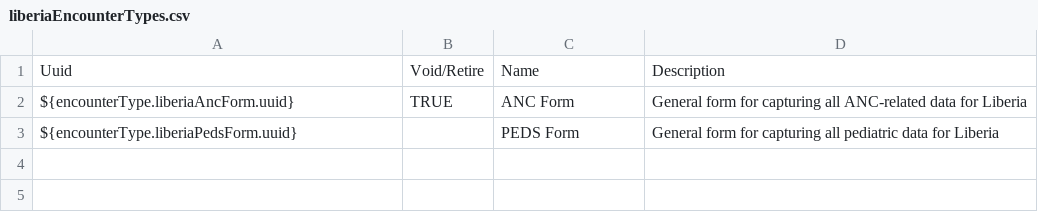
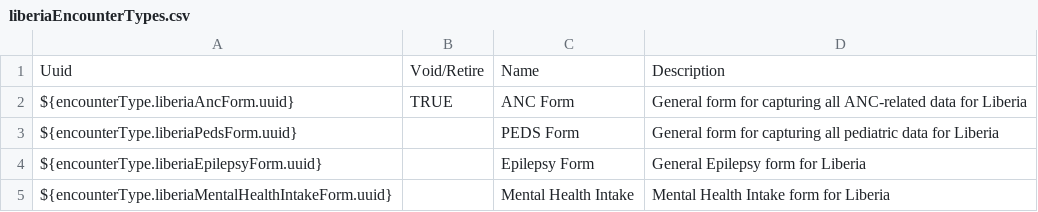
Before and after one commit to PIH/openmrs-config-pihliberia, a CSV file: configuration/encountertypes/liberiaEncounterTypes.csv, drawn as a sheet; the diff names each change by its address in the sheet, - before the commit and + after, or states it on an @@ line.

Commit message:
LIB-210 Added Mental health intake and epilesy form

```diff
--- a/configuration/encountertypes/liberiaEncounterTypes.csv
+++ b/configuration/encountertypes/liberiaEncounterTypes.csv
+row 4: ${encounterType.liberiaEpilepsyForm.uuid} |  | Epilepsy Form | General Epilepsy form for Liberia
+row 5: ${encounterType.liberiaMentalHealthIntakeForm.uuid} |  | Mental Health Intake | Mental Health Intake form for Liberia
```
Also changed, not shown: 4 other files.
